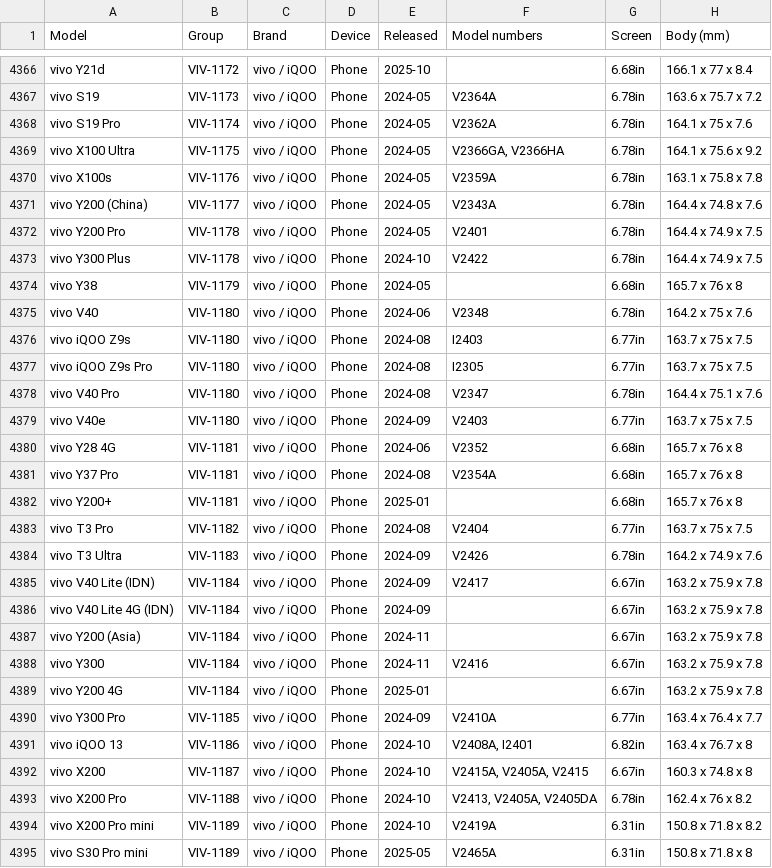
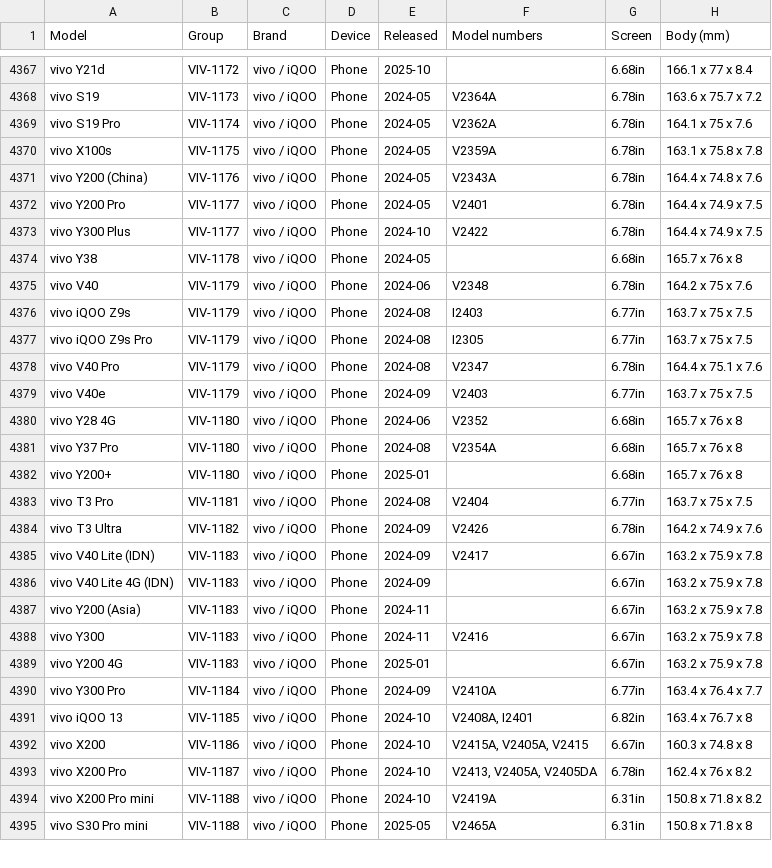
Before and after one commit to WelFedTed/tempered, a CSV file: docs/data/models.csv, drawn as a sheet; only a part is shown, gaps mark what is left out; the diff covers the shown part only.

```diff
--- a/docs/data/models.csv
+++ b/docs/data/models.csv
@@ -4368,28 +4369,27 @@ vivo S19,VIV-1173,vivo / iQOO,Phone,2024-05,V2364A,6.78in,163.6 x 75.7 x 7.2
 vivo S19 Pro,VIV-1174,vivo / iQOO,Phone,2024-05,V2362A,6.78in,164.1 x 75 x 7.6
-vivo X100 Ultra,VIV-1175,vivo / iQOO,Phone,2024-05,"V2366GA, V2366HA",6.78in,164.1 x 75.6 x 9.2
-vivo X100s,VIV-1176,vivo / iQOO,Phone,2024-05,V2359A,6.78in,163.1 x 75.8 x 7.8
-vivo Y200 (China),VIV-1177,vivo / iQOO,Phone,2024-05,V2343A,6.78in,164.4 x 74.8 x 7.6
-vivo Y200 Pro,VIV-1178,vivo / iQOO,Phone,2024-05,V2401,6.78in,164.4 x 74.9 x 7.5
-vivo Y300 Plus,VIV-1178,vivo / iQOO,Phone,2024-10,V2422,6.78in,164.4 x 74.9 x 7.5
-vivo Y38,VIV-1179,vivo / iQOO,Phone,2024-05,,6.68in,165.7 x 76 x 8
-vivo V40,VIV-1180,vivo / iQOO,Phone,2024-06,V2348,6.78in,164.2 x 75 x 7.6
-vivo iQOO Z9s,VIV-1180,vivo / iQOO,Phone,2024-08,I2403,6.77in,163.7 x 75 x 7.5
-vivo iQOO Z9s Pro,VIV-1180,vivo / iQOO,Phone,2024-08,I2305,6.77in,163.7 x 75 x 7.5
-vivo V40 Pro,VIV-1180,vivo / iQOO,Phone,2024-08,V2347,6.78in,164.4 x 75.1 x 7.6
-vivo V40e,VIV-1180,vivo / iQOO,Phone,2024-09,V2403,6.77in,163.7 x 75 x 7.5
-vivo Y28 4G,VIV-1181,vivo / iQOO,Phone,2024-06,V2352,6.68in,165.7 x 76 x 8
-vivo Y37 Pro,VIV-1181,vivo / iQOO,Phone,2024-08,V2354A,6.68in,165.7 x 76 x 8
-vivo Y200+,VIV-1181,vivo / iQOO,Phone,2025-01,,6.68in,165.7 x 76 x 8
-vivo T3 Pro,VIV-1182,vivo / iQOO,Phone,2024-08,V2404,6.77in,163.7 x 75 x 7.5
-vivo T3 Ultra,VIV-1183,vivo / iQOO,Phone,2024-09,V2426,6.78in,164.2 x 74.9 x 7.6
-vivo V40 Lite (IDN),VIV-1184,vivo / iQOO,Phone,2024-09,V2417,6.67in,163.2 x 75.9 x 7.8
-vivo V40 Lite 4G (IDN),VIV-1184,vivo / iQOO,Phone,2024-09,,6.67in,163.2 x 75.9 x 7.8
-vivo Y200 (Asia),VIV-1184,vivo / iQOO,Phone,2024-11,,6.67in,163.2 x 75.9 x 7.8
-vivo Y300,VIV-1184,vivo / iQOO,Phone,2024-11,V2416,6.67in,163.2 x 75.9 x 7.8
-vivo Y200 4G,VIV-1184,vivo / iQOO,Phone,2025-01,,6.67in,163.2 x 75.9 x 7.8
-vivo Y300 Pro,VIV-1185,vivo / iQOO,Phone,2024-09,V2410A,6.77in,163.4 x 76.4 x 7.7
-vivo iQOO 13,VIV-1186,vivo / iQOO,Phone,2024-10,"V2408A, I2401",6.82in,163.4 x 76.7 x 8
-vivo X200,VIV-1187,vivo / iQOO,Phone,2024-10,"V2415A, V2405A, V2415",6.67in,160.3 x 74.8 x 8
-vivo X200 Pro,VIV-1188,vivo / iQOO,Phone,2024-10,"V2413, V2405A, V2405DA",6.78in,162.4 x 76 x 8.2
-vivo X200 Pro mini,VIV-1189,vivo / iQOO,Phone,2024-10,V2419A,6.31in,150.8 x 71.8 x 8.2
-vivo S30 Pro mini,VIV-1189,vivo / iQOO,Phone,2025-05,V2465A,6.31in,150.8 x 71.8 x 8
+vivo X100s,VIV-1175,vivo / iQOO,Phone,2024-05,V2359A,6.78in,163.1 x 75.8 x 7.8
+vivo Y200 (China),VIV-1176,vivo / iQOO,Phone,2024-05,V2343A,6.78in,164.4 x 74.8 x 7.6
+vivo Y200 Pro,VIV-1177,vivo / iQOO,Phone,2024-05,V2401,6.78in,164.4 x 74.9 x 7.5
+vivo Y300 Plus,VIV-1177,vivo / iQOO,Phone,2024-10,V2422,6.78in,164.4 x 74.9 x 7.5
+vivo Y38,VIV-1178,vivo / iQOO,Phone,2024-05,,6.68in,165.7 x 76 x 8
+vivo V40,VIV-1179,vivo / iQOO,Phone,2024-06,V2348,6.78in,164.2 x 75 x 7.6
+vivo iQOO Z9s,VIV-1179,vivo / iQOO,Phone,2024-08,I2403,6.77in,163.7 x 75 x 7.5
+vivo iQOO Z9s Pro,VIV-1179,vivo / iQOO,Phone,2024-08,I2305,6.77in,163.7 x 75 x 7.5
+vivo V40 Pro,VIV-1179,vivo / iQOO,Phone,2024-08,V2347,6.78in,164.4 x 75.1 x 7.6
+vivo V40e,VIV-1179,vivo / iQOO,Phone,2024-09,V2403,6.77in,163.7 x 75 x 7.5
+vivo Y28 4G,VIV-1180,vivo / iQOO,Phone,2024-06,V2352,6.68in,165.7 x 76 x 8
+vivo Y37 Pro,VIV-1180,vivo / iQOO,Phone,2024-08,V2354A,6.68in,165.7 x 76 x 8
+vivo Y200+,VIV-1180,vivo / iQOO,Phone,2025-01,,6.68in,165.7 x 76 x 8
+vivo T3 Pro,VIV-1181,vivo / iQOO,Phone,2024-08,V2404,6.77in,163.7 x 75 x 7.5
+vivo T3 Ultra,VIV-1182,vivo / iQOO,Phone,2024-09,V2426,6.78in,164.2 x 74.9 x 7.6
+vivo V40 Lite (IDN),VIV-1183,vivo / iQOO,Phone,2024-09,V2417,6.67in,163.2 x 75.9 x 7.8
+vivo V40 Lite 4G (IDN),VIV-1183,vivo / iQOO,Phone,2024-09,,6.67in,163.2 x 75.9 x 7.8
+vivo Y200 (Asia),VIV-1183,vivo / iQOO,Phone,2024-11,,6.67in,163.2 x 75.9 x 7.8
+vivo Y300,VIV-1183,vivo / iQOO,Phone,2024-11,V2416,6.67in,163.2 x 75.9 x 7.8
+vivo Y200 4G,VIV-1183,vivo / iQOO,Phone,2025-01,,6.67in,163.2 x 75.9 x 7.8
+vivo Y300 Pro,VIV-1184,vivo / iQOO,Phone,2024-09,V2410A,6.77in,163.4 x 76.4 x 7.7
+vivo iQOO 13,VIV-1185,vivo / iQOO,Phone,2024-10,"V2408A, I2401",6.82in,163.4 x 76.7 x 8
+vivo X200,VIV-1186,vivo / iQOO,Phone,2024-10,"V2415A, V2405A, V2415",6.67in,160.3 x 74.8 x 8
+vivo X200 Pro,VIV-1187,vivo / iQOO,Phone,2024-10,"V2413, V2405A, V2405DA",6.78in,162.4 x 76 x 8.2
+vivo X200 Pro mini,VIV-1188,vivo / iQOO,Phone,2024-10,V2419A,6.31in,150.8 x 71.8 x 8.2
+vivo S30 Pro mini,VIV-1188,vivo / iQOO,Phone,2025-05,V2465A,6.31in,150.8 x 71.8 x 8
```
Also changed, not shown: 1 added row and 93 edited cells elsewhere in this file, 6 other files.
